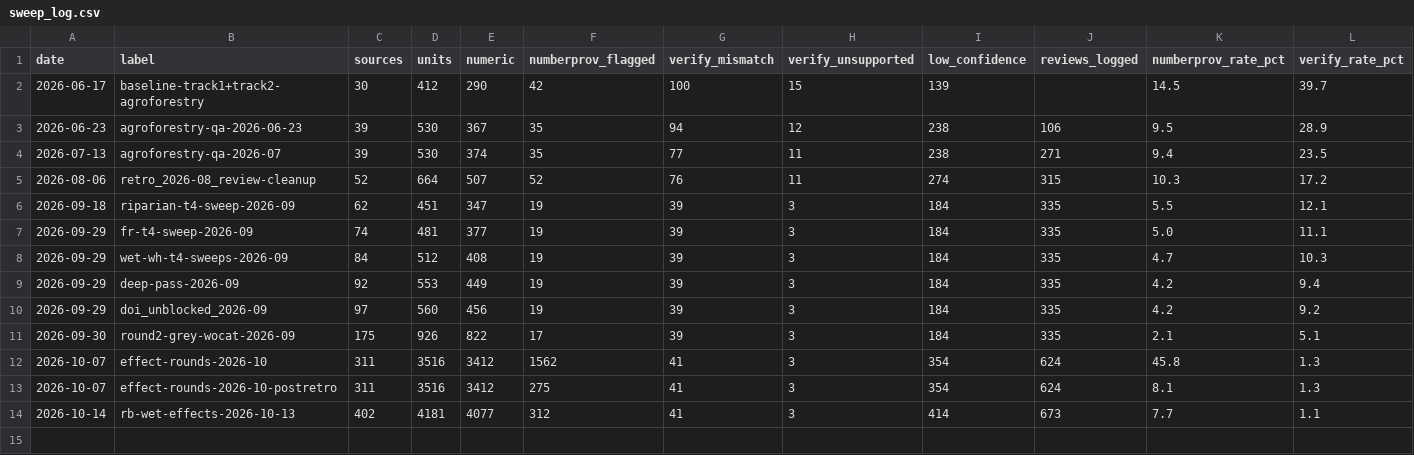
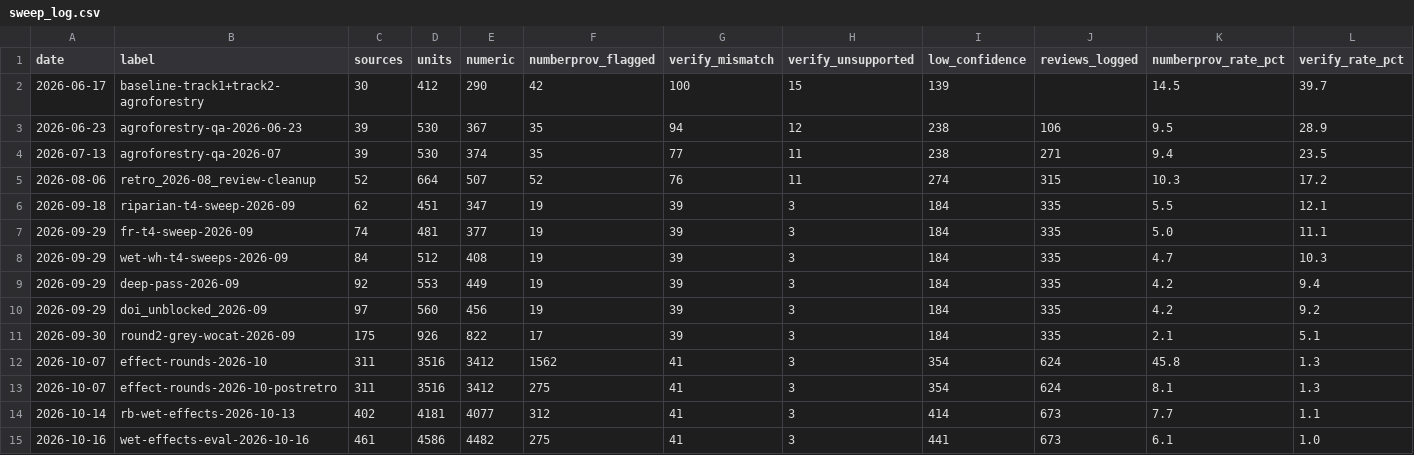
Before and after one commit to CIAT/nbs_ruralscan, a CSV file: pipeline/metrics/sweep_log.csv, drawn as a sheet; the diff names each change by its address in the sheet, - before the commit and + after, or states it on an @@ line.

```diff
--- a/pipeline/metrics/sweep_log.csv
+++ b/pipeline/metrics/sweep_log.csv
+row 15: 2026-10-16 | wet-effects-eval-2026-10-16 | 461 | 4586 | 4482 | 275 | 41 | 3 | 441 | 673 | 6.1 | 1.0
```
Also changed, not shown: pipeline/metrics/learnings_log.csv, 11 other files.
